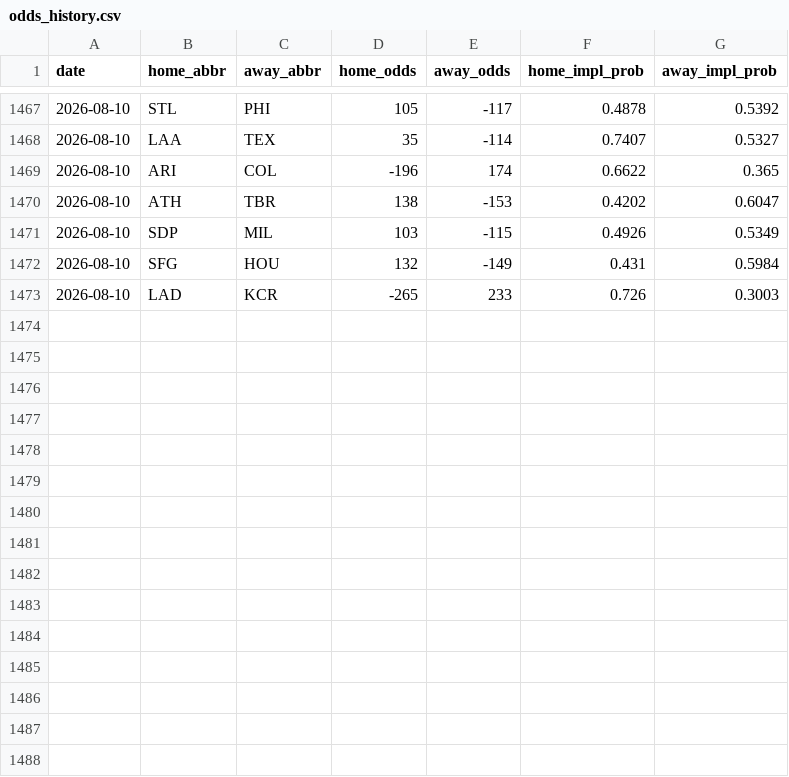
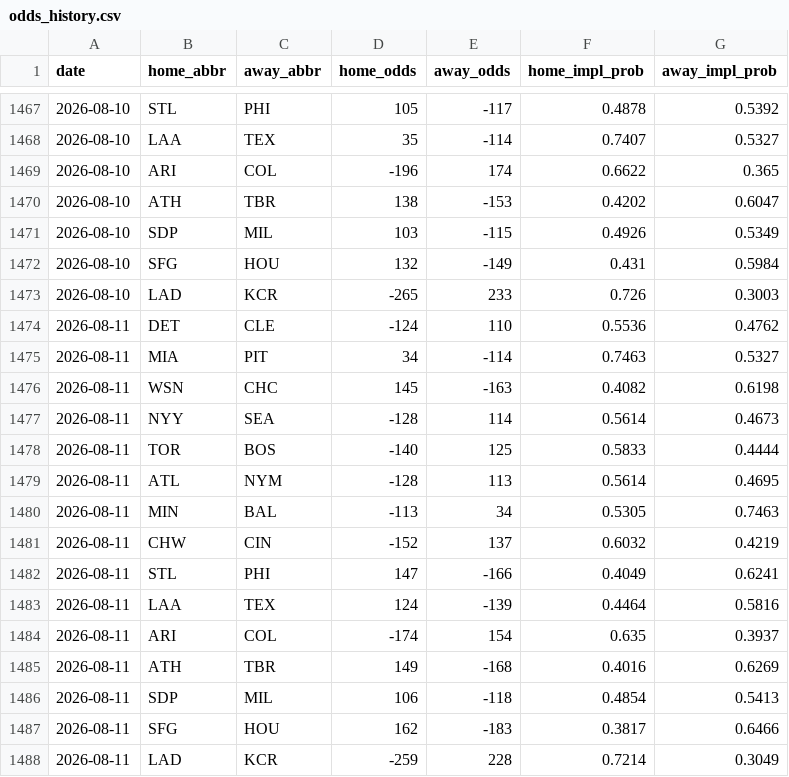
Before and after one commit to codys19/mlb-predictormlb-predictor, a CSV file: raw/odds_history.csv, drawn as a sheet; only a part is shown, gaps mark what is left out; the diff names each change by its address in the sheet, - before the commit and + after, or states it on an @@ line.

```diff
--- a/raw/odds_history.csv
+++ b/raw/odds_history.csv
+row 1474: 2026-08-11 | DET | CLE | -124 | 110 | 0.5536 | 0.4762
+row 1475: 2026-08-11 | MIA | PIT | 34 | -114 | 0.7463 | 0.5327
+row 1476: 2026-08-11 | WSN | CHC | 145 | -163 | 0.4082 | 0.6198
+row 1477: 2026-08-11 | NYY | SEA | -128 | 114 | 0.5614 | 0.4673
+row 1478: 2026-08-11 | TOR | BOS | -140 | 125 | 0.5833 | 0.4444
+row 1479: 2026-08-11 | ATL | NYM | -128 | 113 | 0.5614 | 0.4695
+row 1480: 2026-08-11 | MIN | BAL | -113 | 34 | 0.5305 | 0.7463
+row 1481: 2026-08-11 | CHW | CIN | -152 | 137 | 0.6032 | 0.4219
+row 1482: 2026-08-11 | STL | PHI | 147 | -166 | 0.4049 | 0.6241
+row 1483: 2026-08-11 | LAA | TEX | 124 | -139 | 0.4464 | 0.5816
+row 1484: 2026-08-11 | ARI | COL | -174 | 154 | 0.635 | 0.3937
+row 1485: 2026-08-11 | ATH | TBR | 149 | -168 | 0.4016 | 0.6269
+row 1486: 2026-08-11 | SDP | MIL | 106 | -118 | 0.4854 | 0.5413
+row 1487: 2026-08-11 | SFG | HOU | 162 | -183 | 0.3817 | 0.6466
+row 1488: 2026-08-11 | LAD | KCR | -259 | 228 | 0.7214 | 0.3049
```
Also changed, not shown: 8 other files.
